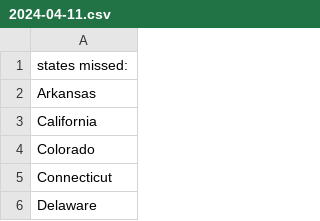
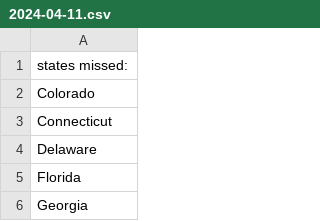
Before and after one commit to jwang1006/why, a CSV file: pythonCourse/day_25_state_data/2024-04-11.csv, drawn as a sheet; only a part is shown; the shorter side is filled out with more unchanged rows.

```diff
--- a/pythonCourse/day_25_state_data/2024-04-11.csv
+++ b/pythonCourse/day_25_state_data/2024-04-11.csv
@@ -1,4 +1,2 @@
 states missed:
-Arkansas
-California
 Colorado
```
Also changed, not shown: 2 other files.
